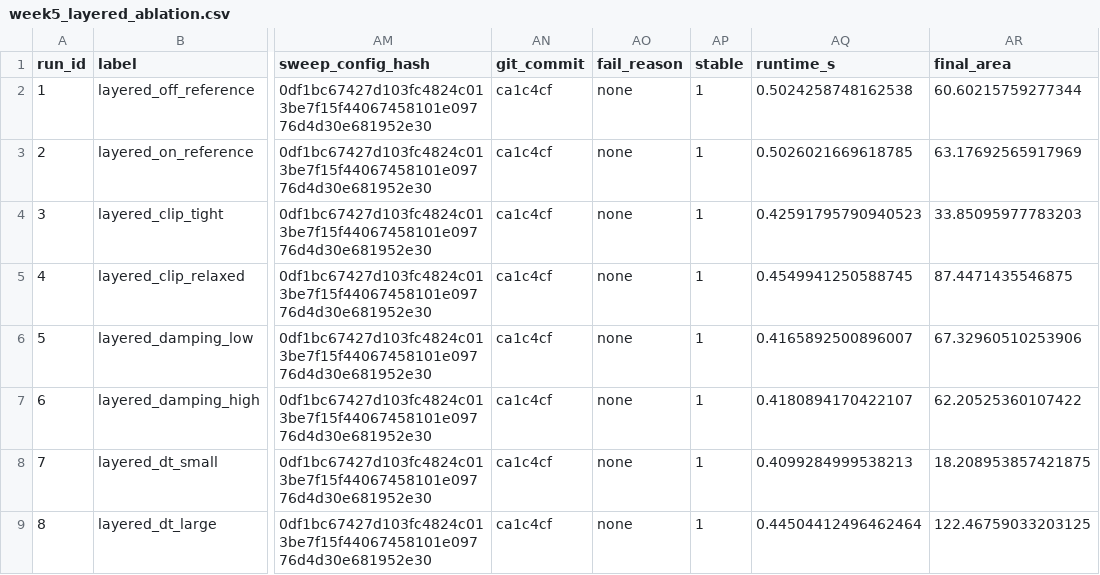
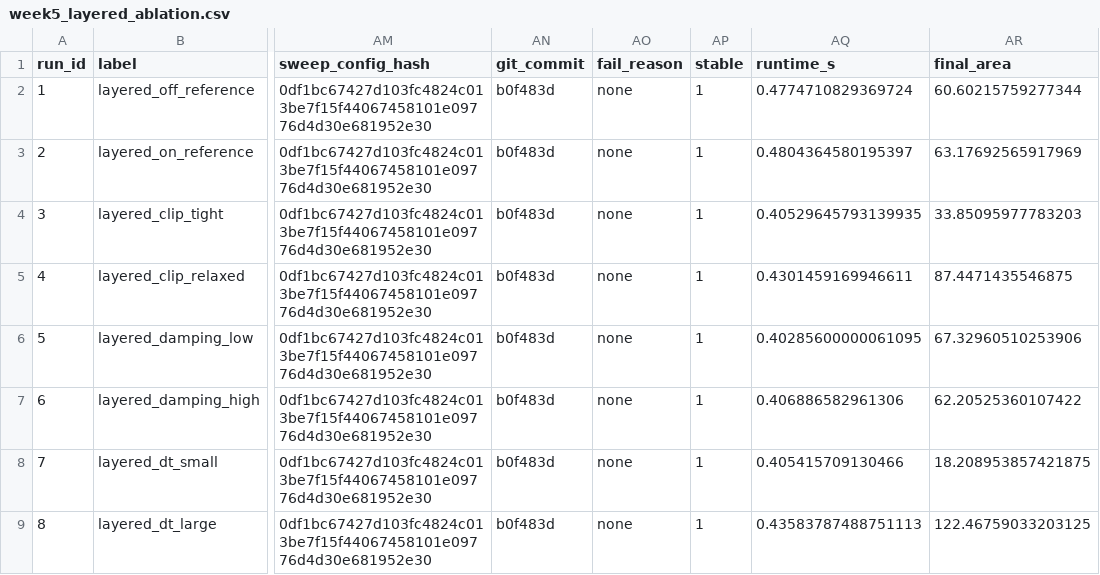
Before and after one commit to Sakeeb91/cortical-folding-sim, a CSV file: results/week5_layered_ablation.csv, drawn as a sheet; only a part is shown, gaps mark what is left out; the diff names each change by its address in the sheet, - before the commit and + after, or states it on an @@ line.

Commit message:
results: refresh week5 layered ablation csv

```diff
--- a/results/week5_layered_ablation.csv
+++ b/results/week5_layered_ablation.csv
-AN2:AN9 (git_commit): ca1c4cf
+AN2:AN9 (git_commit): b0f483d
-AQ2 (runtime_s): 0.5024258748162538
+AQ2 (runtime_s): 0.4774710829369724
-AQ3 (runtime_s): 0.5026021669618785
+AQ3 (runtime_s): 0.4804364580195397
-AQ4 (runtime_s): 0.42591795790940523
+AQ4 (runtime_s): 0.40529645793139935
-AQ5 (runtime_s): 0.4549941250588745
+AQ5 (runtime_s): 0.4301459169946611
-AQ6 (runtime_s): 0.4165892500896007
+AQ6 (runtime_s): 0.40285600000061095
-AQ7 (runtime_s): 0.4180894170422107
+AQ7 (runtime_s): 0.406886582961306
-AQ8 (runtime_s): 0.4099284999538213
+AQ8 (runtime_s): 0.405415709130466
-AQ9 (runtime_s): 0.44504412496462464
+AQ9 (runtime_s): 0.43583787488751113
```
